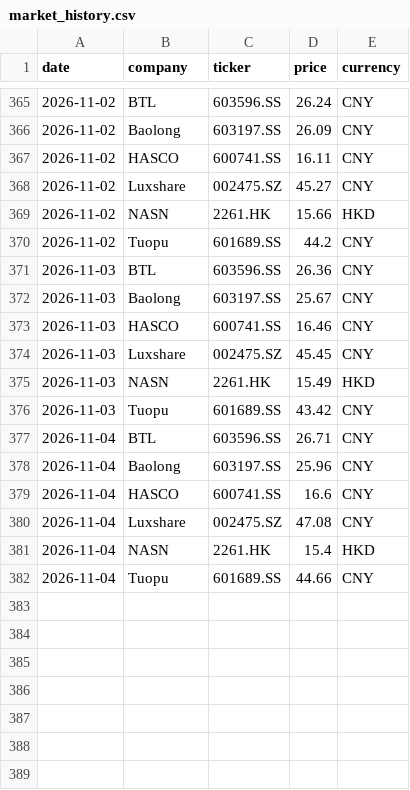
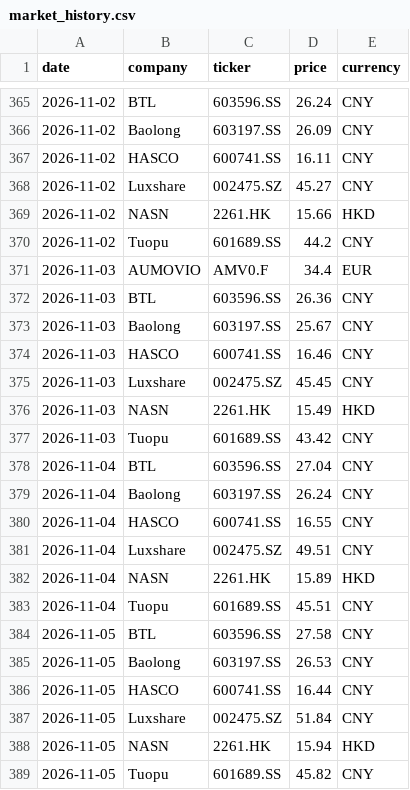
Before and after one commit to Z0228987/Competitor-Analysis, a CSV file: data/market_history.csv, drawn as a sheet; only a part is shown, gaps mark what is left out.

```diff
--- a/data/market_history.csv
+++ b/data/market_history.csv
@@ -370,2 +370,3 @@ date,company,ticker,price,currency
 2026-11-02,Tuopu,601689.SS,44.2,CNY
+2026-11-03,AUMOVIO,AMV0.F,34.4,EUR
 2026-11-03,BTL,603596.SS,26.36,CNY
@@ -376,7 +377,13 @@ date,company,ticker,price,currency
 2026-11-03,Tuopu,601689.SS,43.42,CNY
-2026-11-04,BTL,603596.SS,26.71,CNY
-2026-11-04,Baolong,603197.SS,25.96,CNY
-2026-11-04,HASCO,600741.SS,16.6,CNY
-2026-11-04,Luxshare,002475.SZ,47.08,CNY
-2026-11-04,NASN,2261.HK,15.4,HKD
-2026-11-04,Tuopu,601689.SS,44.66,CNY
+2026-11-04,BTL,603596.SS,27.04,CNY
+2026-11-04,Baolong,603197.SS,26.24,CNY
+2026-11-04,HASCO,600741.SS,16.55,CNY
+2026-11-04,Luxshare,002475.SZ,49.51,CNY
+2026-11-04,NASN,2261.HK,15.89,HKD
+2026-11-04,Tuopu,601689.SS,45.51,CNY
+2026-11-05,BTL,603596.SS,27.58,CNY
+2026-11-05,Baolong,603197.SS,26.53,CNY
+2026-11-05,HASCO,600741.SS,16.44,CNY
+2026-11-05,Luxshare,002475.SZ,51.84,CNY
+2026-11-05,NASN,2261.HK,15.94,HKD
+2026-11-05,Tuopu,601689.SS,45.82,CNY
```
Also changed, not shown: data/market_data_verified.csv.
